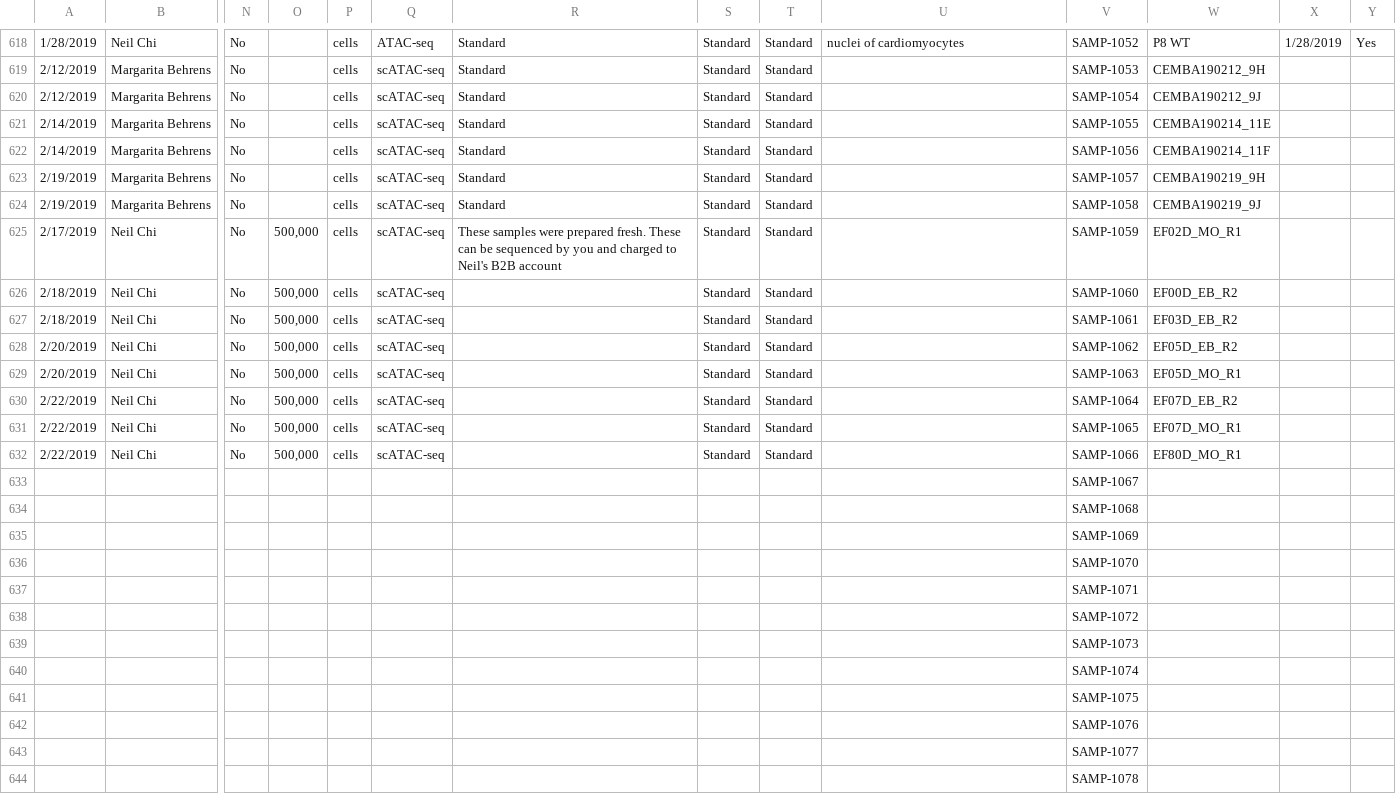
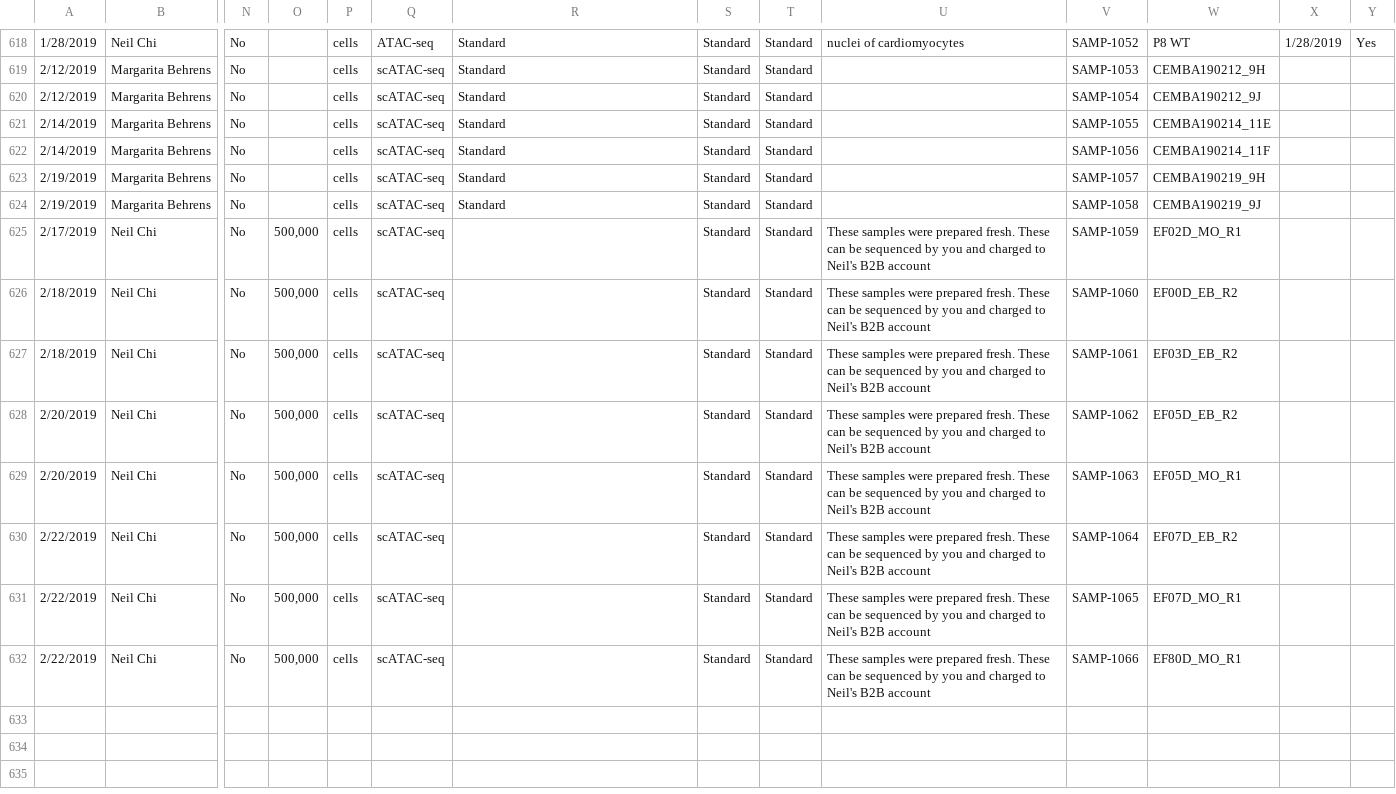
Before and after one commit to epigen-UCSD/epigen_ucsd_django, a TSV file: scripts/TS1_Active.tsv, drawn as a sheet; only a part is shown, gaps mark what is left out; rows hold the shown columns only; the diff covers the shown part only; the diff names each change by its address in the sheet, - before the commit and + after, or states it on an @@ line.

```diff
--- a/scripts/TS1_Active.tsv
+++ b/scripts/TS1_Active.tsv
-R625: These samples were prepared fresh. These can be sequenced by you and charged to Neil's B2B account
+R625: (empty)
-U625:U632: (empty)
+U625:U632: These samples were prepared fresh. These can be sequenced by you and charged to Neil's B2B account
-row 633:  |  |  |  |  |  |  |  |  |  | SAMP-1067
-row 634:  |  |  |  |  |  |  |  |  |  | SAMP-1068
-row 635:  |  |  |  |  |  |  |  |  |  | SAMP-1069
-row 636:  |  |  |  |  |  |  |  |  |  | SAMP-1070
-row 637:  |  |  |  |  |  |  |  |  |  | SAMP-1071
-row 638:  |  |  |  |  |  |  |  |  |  | SAMP-1072
-row 639:  |  |  |  |  |  |  |  |  |  | SAMP-1073
-row 640:  |  |  |  |  |  |  |  |  |  | SAMP-1074
-row 641:  |  |  |  |  |  |  |  |  |  | SAMP-1075
-row 642:  |  |  |  |  |  |  |  |  |  | SAMP-1076
-row 643:  |  |  |  |  |  |  |  |  |  | SAMP-1077
-row 644:  |  |  |  |  |  |  |  |  |  | SAMP-1078
```
Also changed, not shown: 12 removed rows and 24 edited cells elsewhere in this file, scripts/TS2_Active.tsv, scripts/TS2_Archived.tsv, 7 other files.
